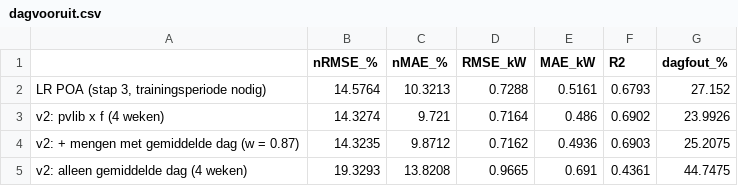
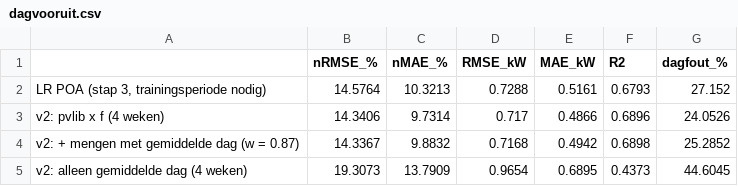
Before and after one commit to TheDims/Model-Final, a CSV file: resultaten/taak5/ukpv/eindmodel_v2/dagvooruit.csv, drawn as a sheet.

```diff
--- a/resultaten/taak5/ukpv/eindmodel_v2/dagvooruit.csv
+++ b/resultaten/taak5/ukpv/eindmodel_v2/dagvooruit.csv
@@ -2,4 +2,4 @@
 "LR POA (stap 3, trainingsperiode nodig)",14.5764,10.3213,0.7288,0.5161,0.6793,27.152
-v2: pvlib x f (4 weken),14.3274,9.721,0.7164,0.486,0.6902,23.9926
-v2: + mengen met gemiddelde dag (w = 0.87),14.3235,9.8712,0.7162,0.4936,0.6903,25.2075
-v2: alleen gemiddelde dag (4 weken),19.3293,13.8208,0.9665,0.691,0.4361,44.7475
+v2: pvlib x f (4 weken),14.3406,9.7314,0.717,0.4866,0.6896,24.0526
+v2: + mengen met gemiddelde dag (w = 0.87),14.3367,9.8832,0.7168,0.4942,0.6898,25.2852
+v2: alleen gemiddelde dag (4 weken),19.3073,13.7909,0.9654,0.6895,0.4373,44.6045
```
Also changed, not shown: 7 other files.
